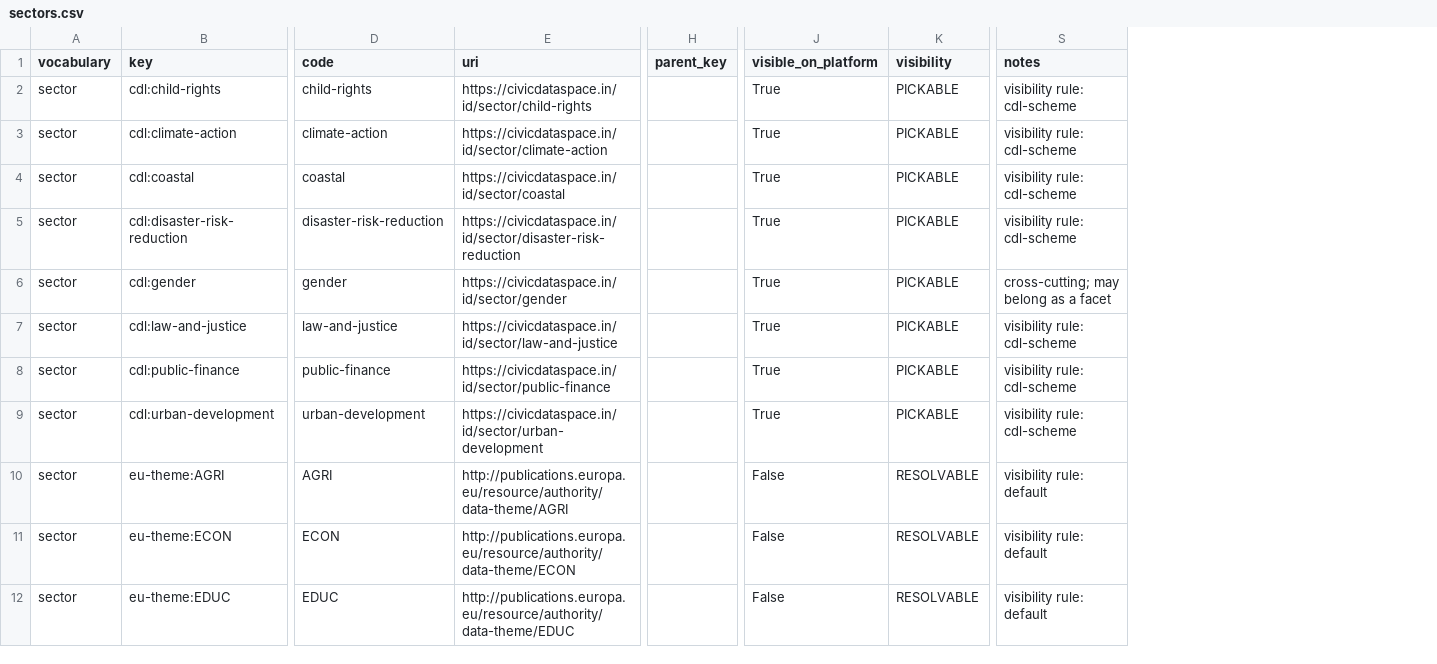
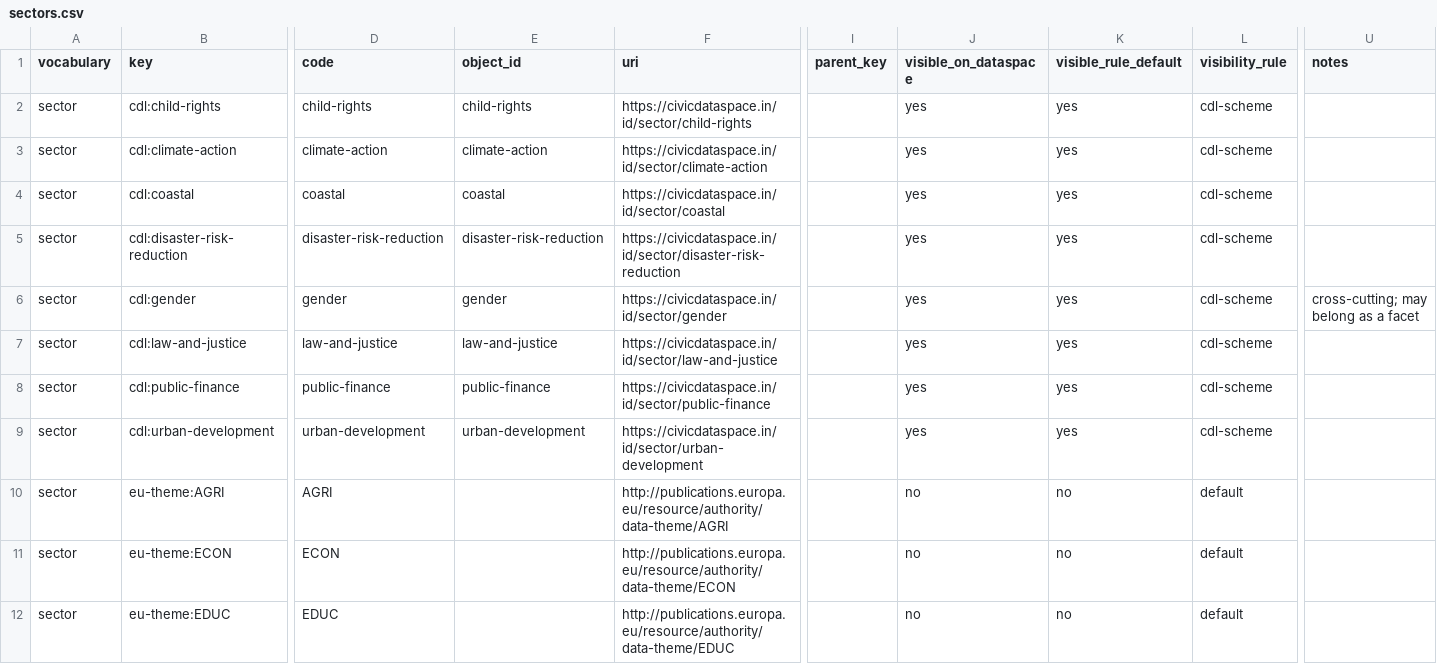
Before and after one commit to CivicDataLab/DataSpace-data-ecosystem, a CSV file: data_model/metadata/metadata-superset/out/sectors.csv, drawn as a sheet; only a part is shown, gaps mark what is left out; removed rows and columns are numbered as before the commit, all else as after; the diff covers the shown part only; the diff names each change by its address in the sheet, - before the commit and + after, or states it on an @@ line.

```diff
--- a/data_model/metadata/metadata-superset/out/sectors.csv
+++ b/data_model/metadata/metadata-superset/out/sectors.csv
+column E (object_id), rows 2-9: child-rights | climate-action | coastal | disaster-risk-reduction | gender | law-and-justice | public-finance | urban-development
+column J (visible_on_dataspace), rows 2-12: yes | yes | yes | yes | yes | yes | yes | yes | no | no | no
+column K (visible_rule_default), rows 2-12: yes | yes | yes | yes | yes | yes | yes | yes | no | no | no
+column L (visibility_rule), rows 2-12: cdl-scheme | cdl-scheme | cdl-scheme | cdl-scheme | cdl-scheme | cdl-scheme | cdl-scheme | cdl-scheme | default | default | default
-column J (visible_on_platform), rows 2-12: True | True | True | True | True | True | True | True | False | False | False
-column K (visibility), rows 2-12: PICKABLE | PICKABLE | PICKABLE | PICKABLE | PICKABLE | PICKABLE | PICKABLE | PICKABLE | RESOLVABLE | RESOLVABLE | RESOLVABLE
-U2:U5 (notes): visibility rule: cdl-scheme
+U2:U5 (notes): (empty)
-U7:U9 (notes): visibility rule: cdl-scheme
+U7:U9 (notes): (empty)
-U10:U12 (notes): visibility rule: default
+U10:U12 (notes): (empty)
```
Also changed, not shown: 10 edited cells elsewhere in this file, data_model/metadata/metadata-superset/out/licenses.csv, 26 other files.
